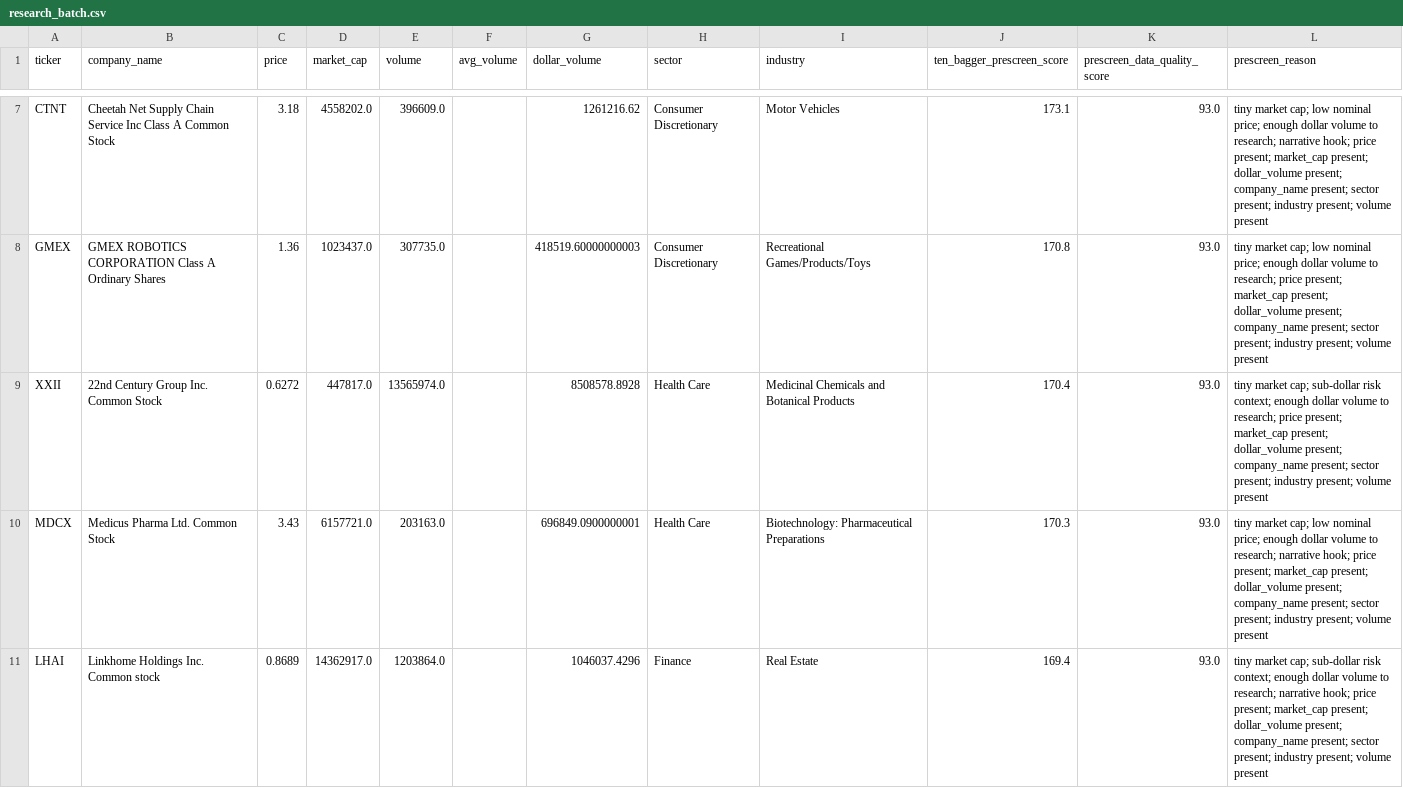
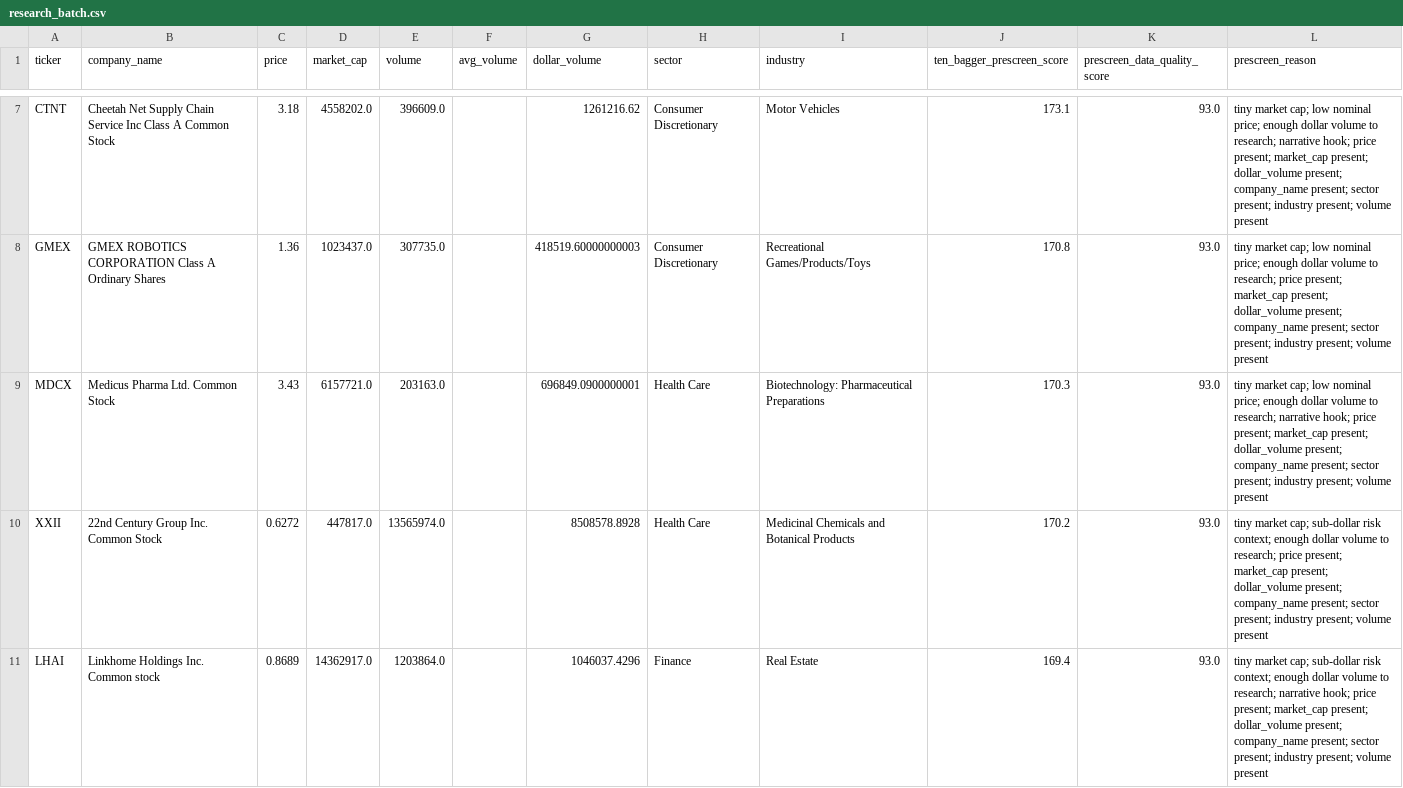
Before and after one commit to Kastnermj/mysterymachine, a CSV file: data/processed/research_batch.csv, drawn as a sheet; only a part is shown, gaps mark what is left out; the diff covers the shown part only.

```diff
--- a/data/processed/research_batch.csv
+++ b/data/processed/research_batch.csv
@@ -8,4 +8,4 @@ CTNT,Cheetah Net Supply Chain Service Inc Class A Common Stock,3.18,4558202.0,39
 GMEX,GMEX ROBOTICS CORPORATION Class A Ordinary Shares,1.36,1023437.0,307735.0,,418519.60000000003,Consumer Discretionary,Recreational Games/Products/Toys,170.8,93.0,tiny market cap; low nominal price; enough dollar volume to research; price present; market_cap present; dollar_volume present; company_name present; sector present; industry present; volume present
-XXII,22nd Century Group Inc. Common Stock,0.6272,447817.0,13565974.0,,8508578.8928,Health Care, Medicinal Chemicals and Botanical Products ,170.4,93.0,tiny market cap; sub-dollar risk context; enough dollar volume to research; price present; market_cap present; dollar_volume present; company_name present; sector present; industry present; volume present
 MDCX,Medicus Pharma Ltd. Common Stock  ,3.43,6157721.0,203163.0,,696849.0900000001,Health Care,Biotechnology: Pharmaceutical Preparations,170.3,93.0,tiny market cap; low nominal price; enough dollar volume to research; narrative hook; price present; market_cap present; dollar_volume present; company_name present; sector present; industry present; volume present
+XXII,22nd Century Group Inc. Common Stock,0.6272,447817.0,13565974.0,,8508578.8928,Health Care, Medicinal Chemicals and Botanical Products ,170.2,93.0,tiny market cap; sub-dollar risk context; enough dollar volume to research; price present; market_cap present; dollar_volume present; company_name present; sector present; industry present; volume present
 LHAI,Linkhome Holdings Inc. Common stock,0.8689,14362917.0,1203864.0,,1046037.4296,Finance,Real Estate,169.4,93.0,tiny market cap; sub-dollar risk context; enough dollar volume to research; narrative hook; price present; market_cap present; dollar_volume present; company_name present; sector present; industry present; volume present
```
Also changed, not shown: 1 added row, 1 removed row and 4 edited cells elsewhere in this file, data/processed/price_history_features.csv, data/processed/source_status.csv, 4 other files.
